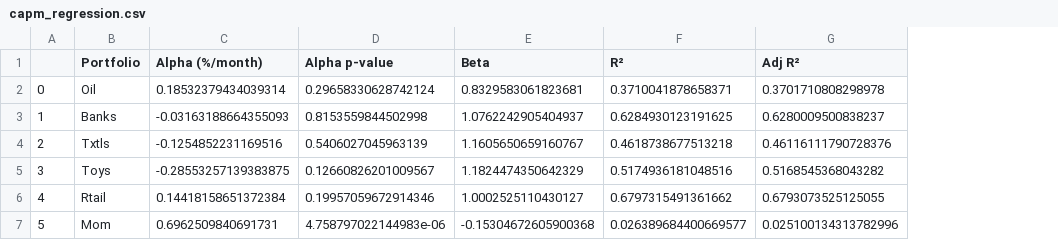
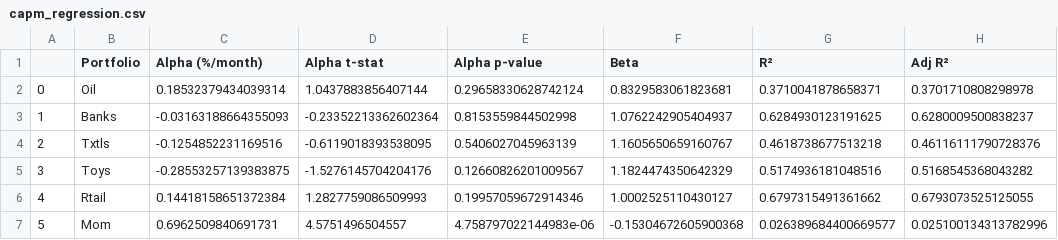
Before and after one commit to AntonioHarley/Empirical.finance.assigment, a CSV file: Factor models/CAPM/capm_regression.csv, drawn as a sheet; the diff names each change by its address in the sheet, - before the commit and + after, or states it on an @@ line.

```diff
--- a/Factor models/CAPM/capm_regression.csv
+++ b/Factor models/CAPM/capm_regression.csv
+column D (Alpha t-stat), rows 2-7: 1.0437883856407144 | -0.23352213362602364 | -0.6119018393538095 | -1.5276145704204176 | 1.2827759086509993 | 4.5751496504557
```
Also changed, not shown: Factor models/FF5/ff5_regression.csv, 1 other file.
